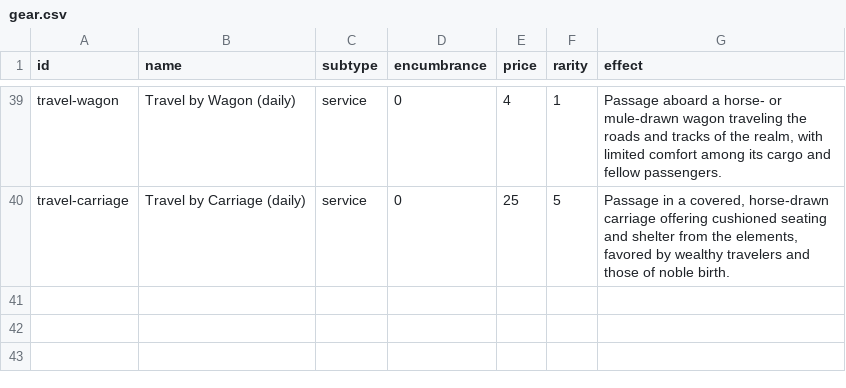
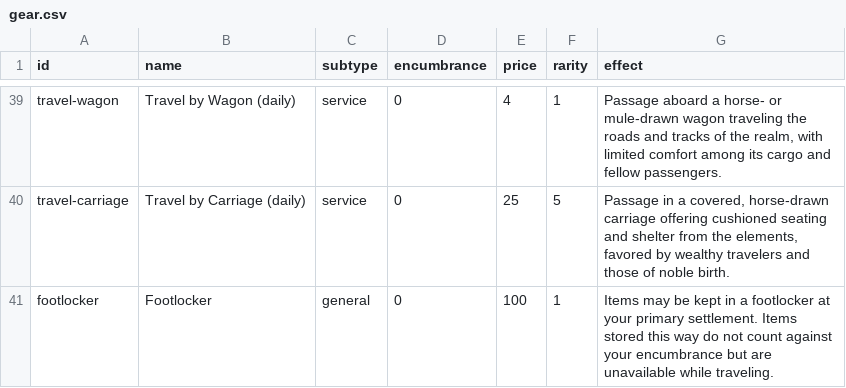
Before and after one commit to jaketheautomator/fallout-genesys, a CSV file: data/equipment/gear.csv, drawn as a sheet; only a part is shown, gaps mark what is left out.

```diff
--- a/data/equipment/gear.csv
+++ b/data/equipment/gear.csv
@@ -40 +40,2 @@ travel-wagon,Travel by Wagon (daily),service,0,4,1,"Passage aboard a horse- or m
 travel-carriage,Travel by Carriage (daily),service,0,25,5,"Passage in a covered, horse-drawn carriage offering cushioned seating and shelter from the elements, favored by wealthy travelers and those of noble birth."
+footlocker,Footlocker,general,0,100,1,"Items may be kept in a footlocker at your primary settlement. Items stored this way do not count against your encumbrance but are unavailable while traveling."
```
Also changed, not shown: 4 other files.
